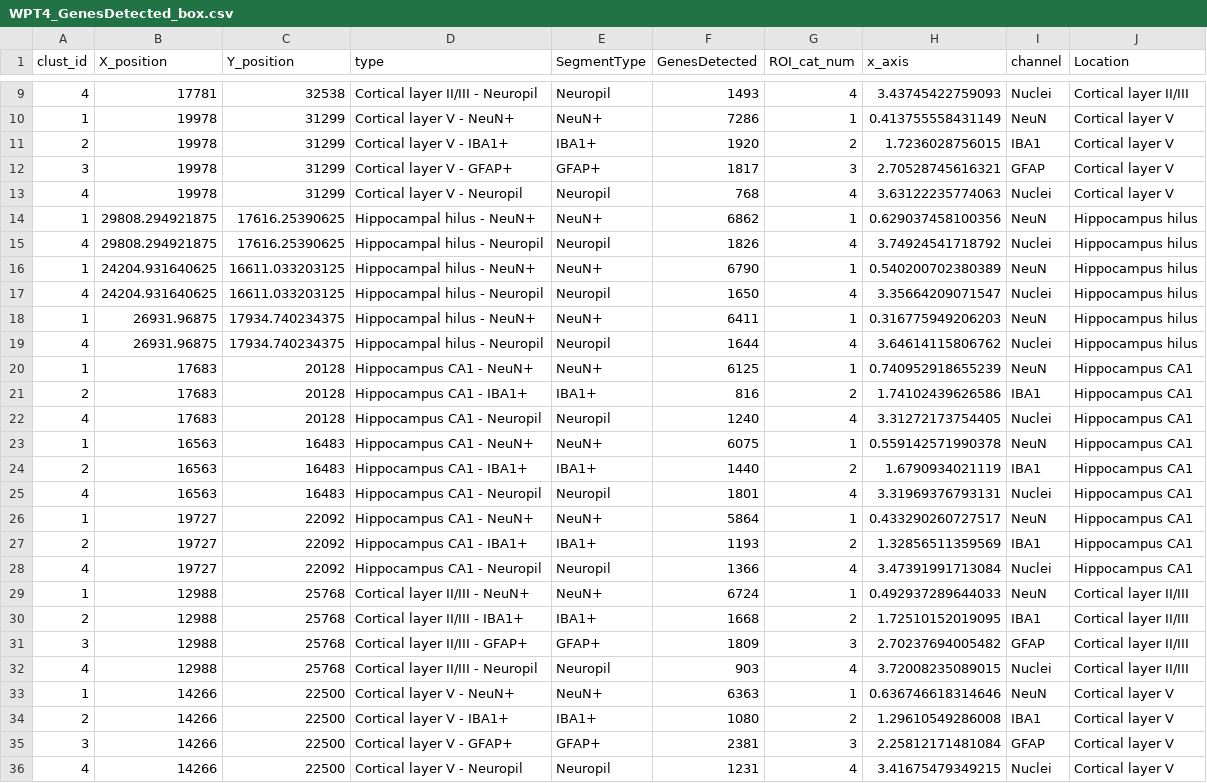
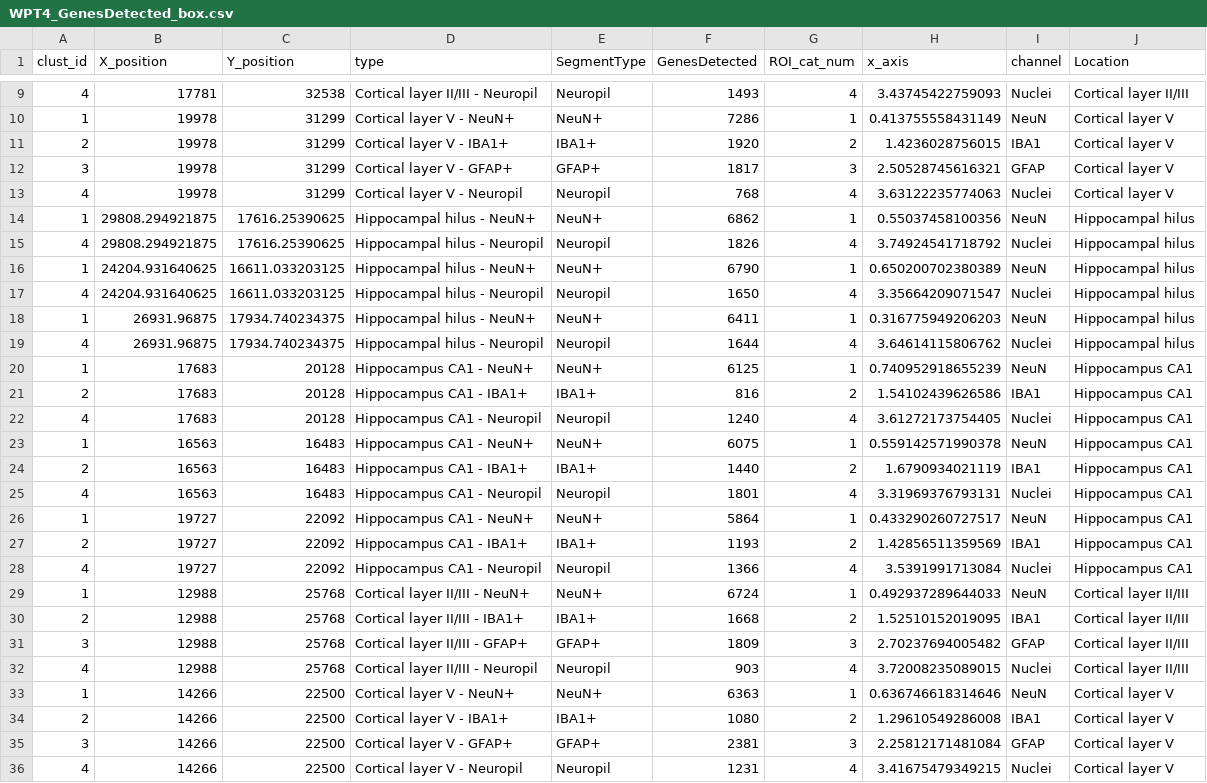
Before and after one commit to Nanostring-Biostats/humanBrain, a CSV file: data/WPT4_GenesDetected_box.csv, drawn as a sheet; only a part is shown, gaps mark what is left out.

```diff
--- a/data/WPT4_GenesDetected_box.csv
+++ b/data/WPT4_GenesDetected_box.csv
@@ -10,14 +10,14 @@
 1,19978,31299,"Cortical layer V - NeuN+","NeuN+",7286,1,0.413755558431149,NeuN,Cortical layer V
-2,19978,31299,"Cortical layer V - IBA1+","IBA1+",1920,2,1.7236028756015,IBA1,Cortical layer V
-3,19978,31299,"Cortical layer V - GFAP+","GFAP+",1817,3,2.70528745616321,GFAP,Cortical layer V
+2,19978,31299,"Cortical layer V - IBA1+","IBA1+",1920,2,1.4236028756015,IBA1,Cortical layer V
+3,19978,31299,"Cortical layer V - GFAP+","GFAP+",1817,3,2.50528745616321,GFAP,Cortical layer V
 4,19978,31299,"Cortical layer V - Neuropil","Neuropil",768,4,3.63122235774063,Nuclei,Cortical layer V
-1,29808.294921875,17616.25390625,"Hippocampal hilus - NeuN+","NeuN+",6862,1,0.629037458100356,NeuN,Hippocampus hilus
-4,29808.294921875,17616.25390625,"Hippocampal hilus - Neuropil","Neuropil",1826,4,3.74924541718792,Nuclei,Hippocampus hilus
-1,24204.931640625,16611.033203125,"Hippocampal hilus - NeuN+","NeuN+",6790,1,0.540200702380389,NeuN,Hippocampus hilus
-4,24204.931640625,16611.033203125,"Hippocampal hilus - Neuropil","Neuropil",1650,4,3.35664209071547,Nuclei,Hippocampus hilus
-1,26931.96875,17934.740234375,"Hippocampal hilus - NeuN+","NeuN+",6411,1,0.316775949206203,NeuN,Hippocampus hilus
-4,26931.96875,17934.740234375,"Hippocampal hilus - Neuropil","Neuropil",1644,4,3.64614115806762,Nuclei,Hippocampus hilus
+1,29808.294921875,17616.25390625,"Hippocampal hilus - NeuN+","NeuN+",6862,1,0.55037458100356,NeuN,Hippocampal hilus
+4,29808.294921875,17616.25390625,"Hippocampal hilus - Neuropil","Neuropil",1826,4,3.74924541718792,Nuclei,Hippocampal hilus
+1,24204.931640625,16611.033203125,"Hippocampal hilus - NeuN+","NeuN+",6790,1,0.650200702380389,NeuN,Hippocampal hilus
+4,24204.931640625,16611.033203125,"Hippocampal hilus - Neuropil","Neuropil",1650,4,3.35664209071547,Nuclei,Hippocampal hilus
+1,26931.96875,17934.740234375,"Hippocampal hilus - NeuN+","NeuN+",6411,1,0.316775949206203,NeuN,Hippocampal hilus
+4,26931.96875,17934.740234375,"Hippocampal hilus - Neuropil","Neuropil",1644,4,3.64614115806762,Nuclei,Hippocampal hilus
 1,17683,20128,"Hippocampus CA1 - NeuN+","NeuN+",6125,1,0.740952918655239,NeuN,Hippocampus CA1
-2,17683,20128,"Hippocampus CA1 - IBA1+","IBA1+",816,2,1.74102439626586,IBA1,Hippocampus CA1
-4,17683,20128,"Hippocampus CA1 - Neuropil","Neuropil",1240,4,3.31272173754405,Nuclei,Hippocampus CA1
+2,17683,20128,"Hippocampus CA1 - IBA1+","IBA1+",816,2,1.54102439626586,IBA1,Hippocampus CA1
+4,17683,20128,"Hippocampus CA1 - Neuropil","Neuropil",1240,4,3.61272173754405,Nuclei,Hippocampus CA1
 1,16563,16483,"Hippocampus CA1 - NeuN+","NeuN+",6075,1,0.559142571990378,NeuN,Hippocampus CA1
@@ -26,6 +26,6 @@
 1,19727,22092,"Hippocampus CA1 - NeuN+","NeuN+",5864,1,0.433290260727517,NeuN,Hippocampus CA1
-2,19727,22092,"Hippocampus CA1 - IBA1+","IBA1+",1193,2,1.32856511359569,IBA1,Hippocampus CA1
-4,19727,22092,"Hippocampus CA1 - Neuropil","Neuropil",1366,4,3.47391991713084,Nuclei,Hippocampus CA1
+2,19727,22092,"Hippocampus CA1 - IBA1+","IBA1+",1193,2,1.42856511359569,IBA1,Hippocampus CA1
+4,19727,22092,"Hippocampus CA1 - Neuropil","Neuropil",1366,4,3.5391991713084,Nuclei,Hippocampus CA1
 1,12988,25768,"Cortical layer II/III - NeuN+","NeuN+",6724,1,0.492937289644033,NeuN,Cortical layer II/III
-2,12988,25768,"Cortical layer II/III - IBA1+","IBA1+",1668,2,1.72510152019095,IBA1,Cortical layer II/III
+2,12988,25768,"Cortical layer II/III - IBA1+","IBA1+",1668,2,1.52510152019095,IBA1,Cortical layer II/III
 3,12988,25768,"Cortical layer II/III - GFAP+","GFAP+",1809,3,2.70237694005482,GFAP,Cortical layer II/III
```
Also changed, not shown: data/hu_brain_decon.csv, 3 other files.
